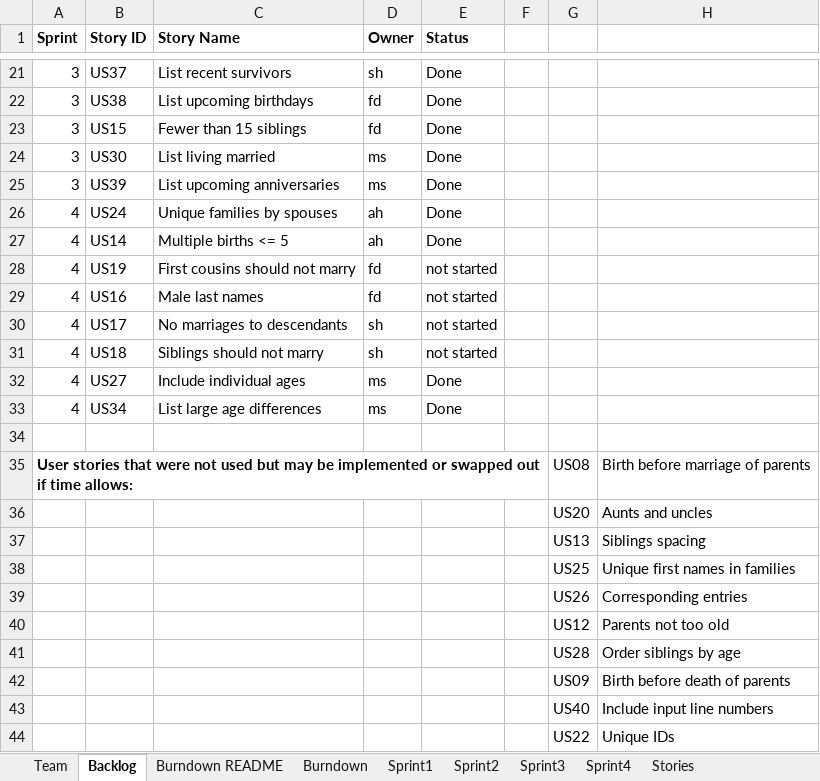
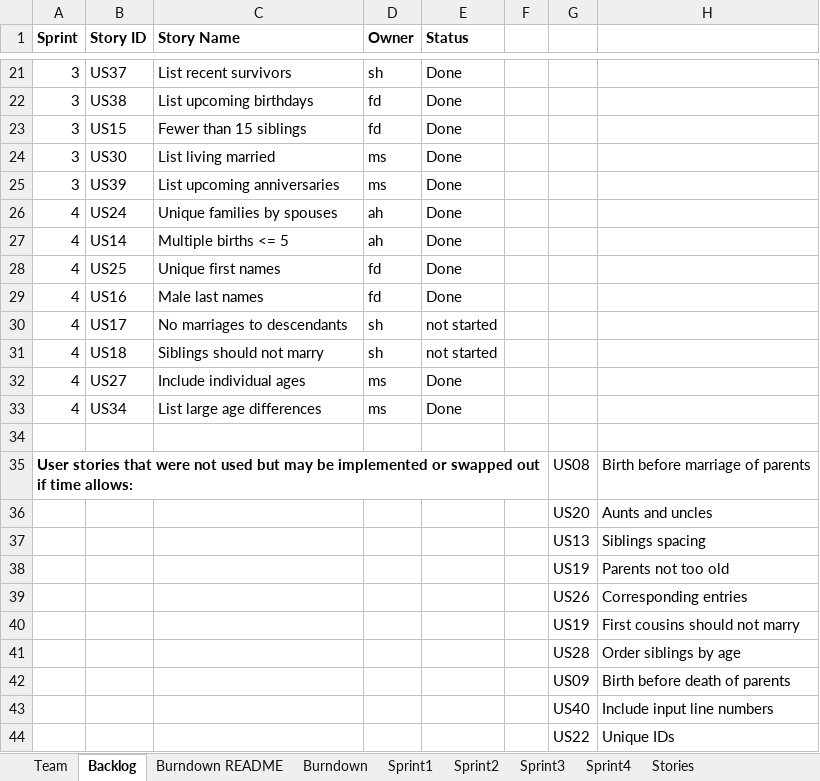
Before and after one commit to ahernan5/SSW555, an Excel workbook: Team5Report.xlsx, sheet Backlog, drawn as a sheet; only a part is shown, gaps mark what is left out; values as stored, in another font and other column widths than the file's, no borders; removed rows and columns are numbered as before the commit, all else as after; the diff names each change by its address in the sheet, - before the commit and + after, or states it on an @@ line.

```diff
--- a/Team5Report.xlsx (sheet Backlog)
+++ b/Team5Report.xlsx (sheet Backlog)
-row 28: 4 | US19 | First cousins should not marry | fd | not started
+row 28: 4 | US25 | Unique first names | fd | Done
-E29 (Status): not started
+E29 (Status): Done
-row 38:  |  |  |  |  |  | US25 | Unique first names in families
+row 38:  |  |  |  |  |  | US19 | Parents not too old
-row 40:  |  |  |  |  |  | US12 | Parents not too old
+row 40:  |  |  |  |  |  | US19 | First cousins should not marry
```
Also changed, not shown: sheet Sprint4, 4 other files.
